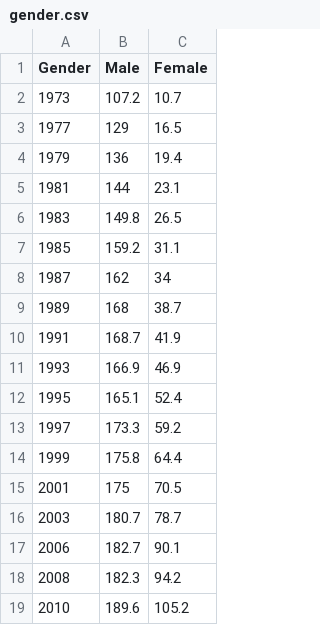
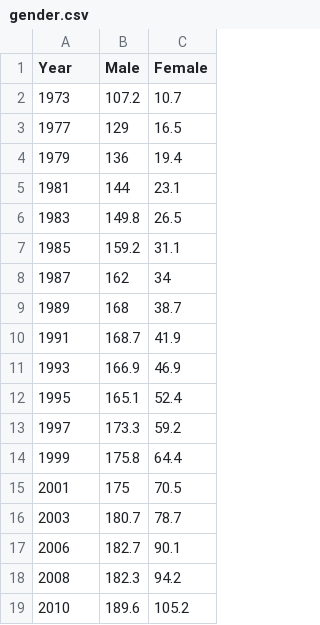
Before and after one commit to MayHoo/CSE557_a5, a CSV file: gender.csv, drawn as a sheet.

Commit message:
Update gender.csv

```diff
--- a/gender.csv
+++ b/gender.csv
@@ -1,2 +1,2 @@
-Gender,Male,Female
+Year,Male,Female
 1973,107.2,10.7
```
